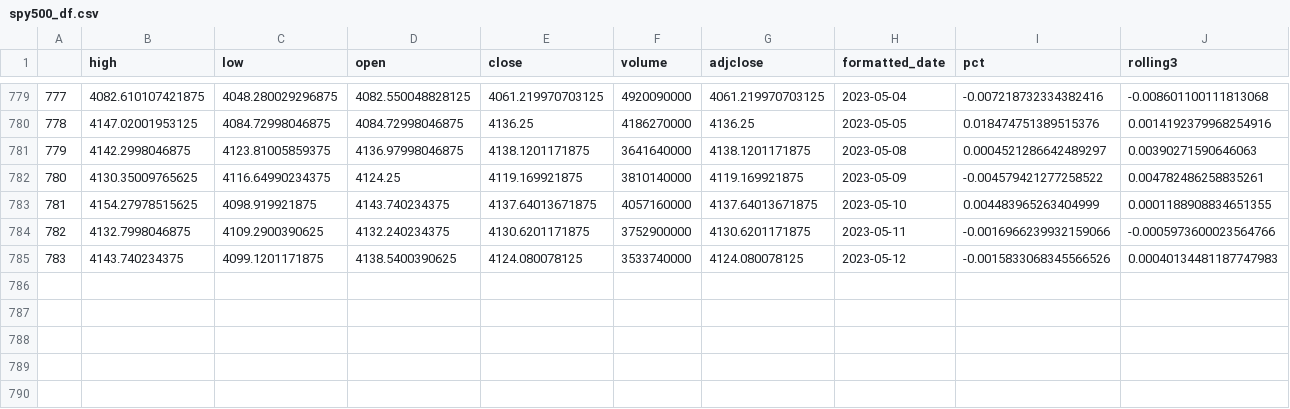
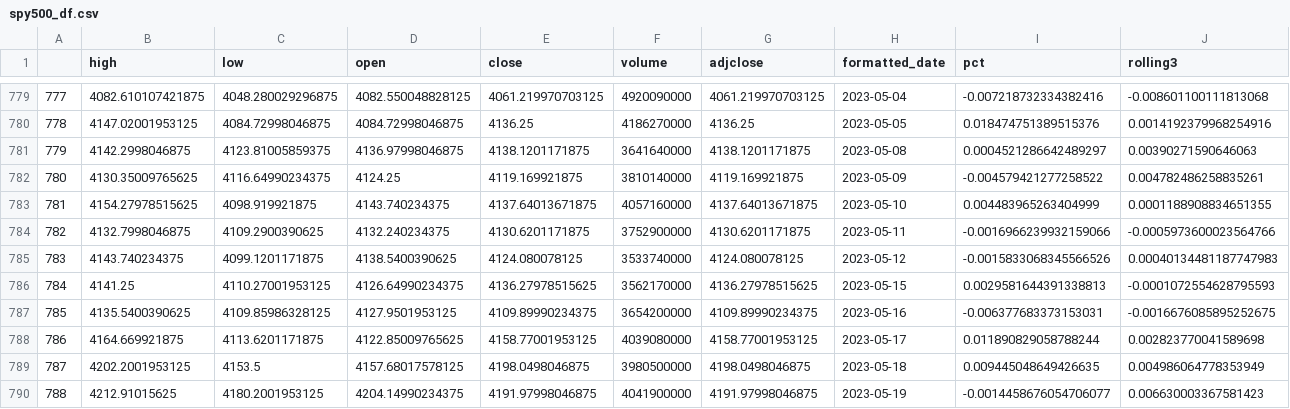
Before and after one commit to mutecypher/twitter_project, a CSV file: spy500_df.csv, drawn as a sheet; only a part is shown, gaps mark what is left out; rows hold the shown columns only; the diff names each change by its address in the sheet, - before the commit and + after, or states it on an @@ line.

```diff
--- a/spy500_df.csv
+++ b/spy500_df.csv
+row 786: 784 | 4141.25 | 4110.27001953125 | 4126.64990234375 | 4136.27978515625 | 3562170000 | 4136.27978515625 | 2023-05-15 | 0.0029581644391338813 | -0.0001072554628795593
+row 787: 785 | 4135.5400390625 | 4109.85986328125 | 4127.9501953125 | 4109.89990234375 | 3654200000 | 4109.89990234375 | 2023-05-16 | -0.006377683373153031 | -0.0016676085895252675
+row 788: 786 | 4164.669921875 | 4113.6201171875 | 4122.85009765625 | 4158.77001953125 | 4039080000 | 4158.77001953125 | 2023-05-17 | 0.011890829058788244 | 0.002823770041589698
+row 789: 787 | 4202.2001953125 | 4153.5 | 4157.68017578125 | 4198.0498046875 | 3980500000 | 4198.0498046875 | 2023-05-18 | 0.009445048649426635 | 0.004986064778353949
+row 790: 788 | 4212.91015625 | 4180.2001953125 | 4204.14990234375 | 4191.97998046875 | 4041900000 | 4191.97998046875 | 2023-05-19 | -0.0014458676054706077 | 0.006630003367581423
```
Also changed, not shown: djia__df.csv, ndaq_df.csv, 8 other files.
